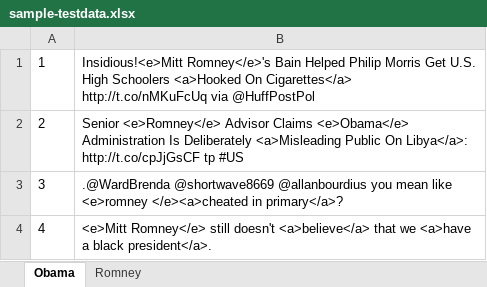
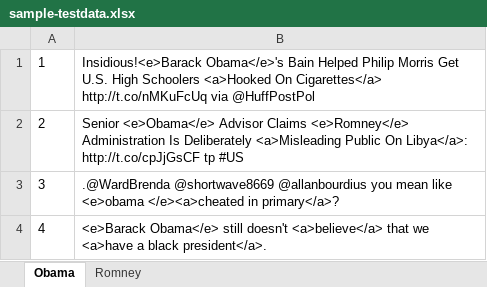
Before and after one commit to nbashqawi/cs583-project-2, an Excel workbook: sentiment-classifier/sandbox/resources/sample-testdata.xlsx, sheet Obama, drawn as a sheet; values as stored, in another font and other column widths than the file's, no borders; the diff names each change by its address in the sheet, - before the commit and + after, or states it on an @@ line.

Commit message:
More classifiers and better code for running test data

```diff
--- a/sentiment-classifier/sandbox/resources/sample-testdata.xlsx (sheet Obama)
+++ b/sentiment-classifier/sandbox/resources/sample-testdata.xlsx (sheet Obama)
-B1: Insidious!<e>Mitt Romney</e>'s Bain Helped…
+B1: Insidious!<e>Barack Obama</e>'s Bain Helped…
-B2: Senior <e>Romney</e> Advisor Claims <e>Obama</e> Administration Is…
+B2: Senior <e>Obama</e> Advisor Claims <e>Romney</e> Administration Is…
-B3: …mean like <e>romney </e><a>cheated in…
+B3: …mean like <e>obama </e><a>cheated in…
-B4: <e>Mitt Romney</e> still doesn't…
+B4: <e>Barack Obama</e> still doesn't…
```
Also changed, not shown: 2 other files.
